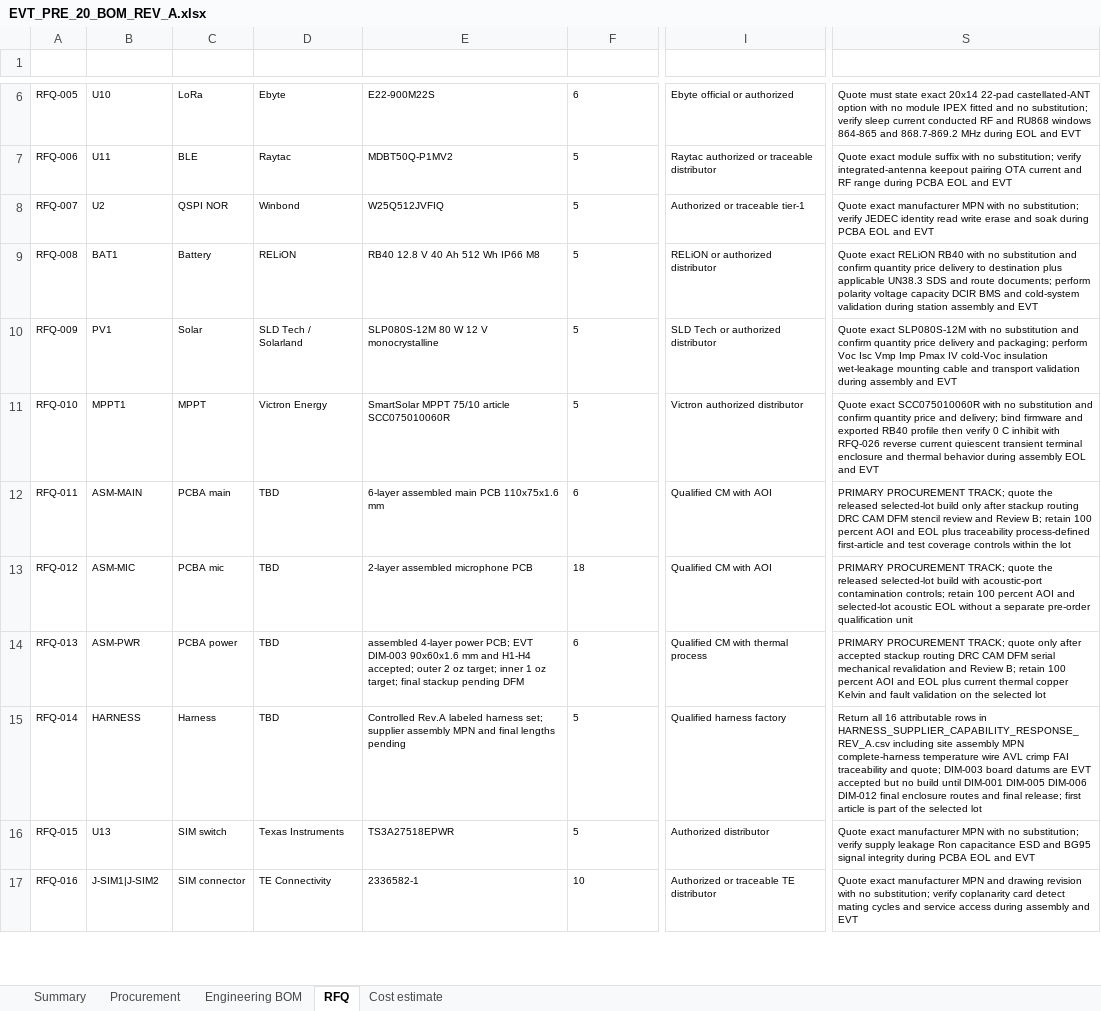
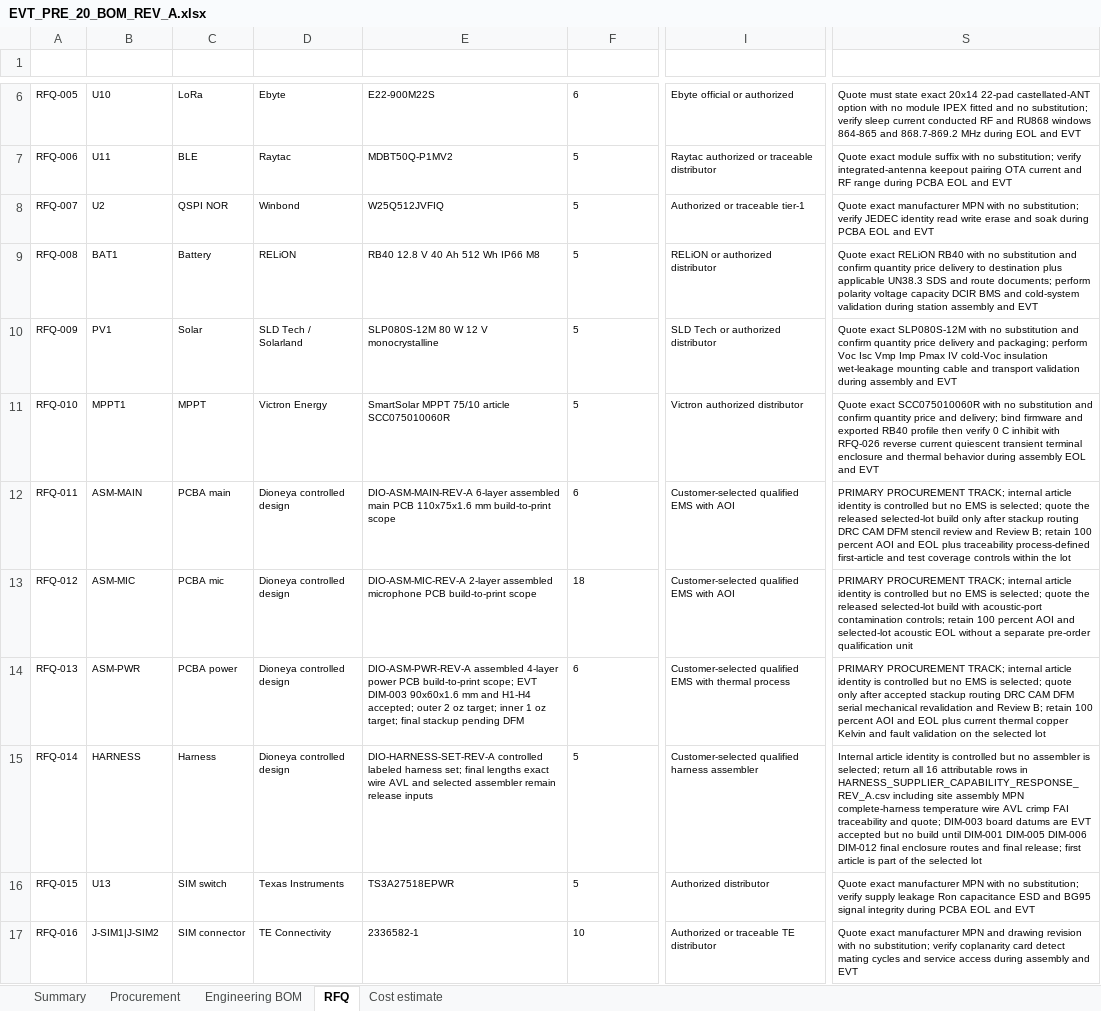
Before and after one commit to skif-ops/rs-zs-bpla, an Excel workbook: hardware/EVT_PRE_20_BOM_REV_A.xlsx, sheet RFQ, drawn as a sheet; only a part is shown, gaps mark what is left out; values as stored, in another font and other column widths than the file's, no borders; conditional formats and table styles not drawn; the diff covers the shown part only; the diff names each change by its address in the sheet, - before the commit and + after, or states it on an @@ line.

Commit message:
bom: separate technical identity from supplier release

```diff
--- a/hardware/EVT_PRE_20_BOM_REV_A.xlsx (sheet RFQ)
+++ b/hardware/EVT_PRE_20_BOM_REV_A.xlsx (sheet RFQ)
-D12:D15 (Manufacturer): TBD
+D12:D15 (Manufacturer): Dioneya controlled design
-E12 (MPN_or_spec): 6-layer assembled main PCB 110x75x1.6 mm
+E12 (MPN_or_spec): DIO-ASM-MAIN-REV-A 6-layer assembled main PCB 110x75x1.6 mm build-to-print scope
-I12:I13 (Preferred_channel): Qualified CM with AOI
+I12:I13 (Preferred_channel): Customer-selected qualified EMS with AOI
-S12 (Blocking_check): …PROCUREMENT TRACK; quote the…
+S12 (Blocking_check): …PROCUREMENT TRACK; internal article identity is controlled but no EMS is selected; quote the…
-E13 (MPN_or_spec): 2-layer assembled microphone PCB
+E13 (MPN_or_spec): DIO-ASM-MIC-REV-A 2-layer assembled microphone PCB build-to-print scope
-S13 (Blocking_check): …PROCUREMENT TRACK; quote the…
+S13 (Blocking_check): …PROCUREMENT TRACK; internal article identity is controlled but no EMS is selected; quote the…
-E14 (MPN_or_spec): assembled 4-layer power PCB; EVT DIM-003…
+E14 (MPN_or_spec): DIO-ASM-PWR-REV-A assembled 4-layer power PCB build-to-print scope; EVT DIM-003…
-I14 (Preferred_channel): Qualified CM with thermal process
+I14 (Preferred_channel): Customer-selected qualified EMS with thermal process
-S14 (Blocking_check): …PROCUREMENT TRACK; quote only…
+S14 (Blocking_check): …PROCUREMENT TRACK; internal article identity is controlled but no EMS is selected; quote only…
-E15 (MPN_or_spec): Controlled Rev.A labeled harness set; supplier assembly MPN and final lengths pending
+E15 (MPN_or_spec): DIO-HARNESS-SET-REV-A controlled labeled harness set; final lengths exact wire AVL and selected assembler remain release inputs
-I15 (Preferred_channel): Qualified harness factory
+I15 (Preferred_channel): Customer-selected qualified harness assembler
-S15 (Blocking_check): Return all 16…
+S15 (Blocking_check): Internal article identity is controlled but no assembler is selected; return all 16…
```
Also changed, not shown: 16 edited cells elsewhere in this sheet, sheet Engineering BOM, sheet Procurement, sheet Cost estimate, sheet Summary, formulas that keep their value, 17 other files.
